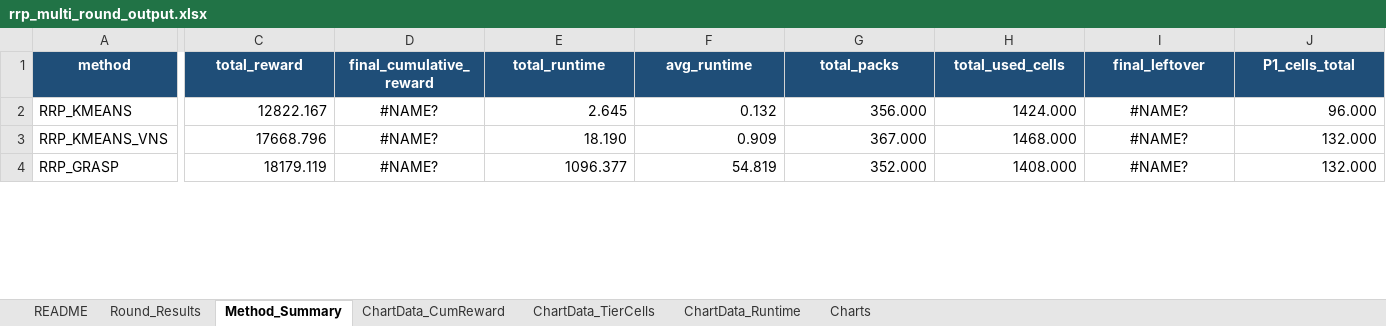
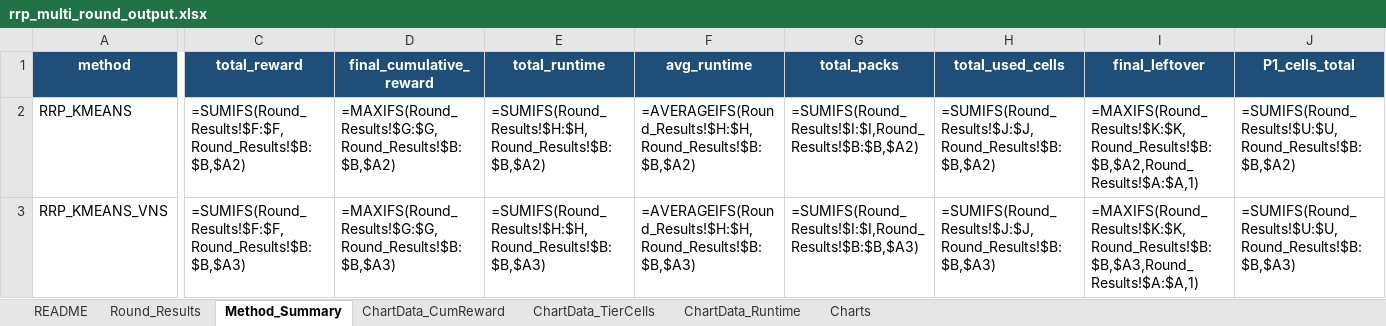
Before and after one commit to KairanJin/Capacity-Constrained-Battery-Repurposing-Problem-with-Piece-wise-Value-Function, an Excel workbook: rrp_multi_round_output.xlsx, sheet Method_Summary, drawn as a sheet; only a part is shown, gaps mark what is left out; values as stored, in another font and other column widths than the file's, no borders; formulas without a stored value are shown as written; rows hold the shown columns only; the diff covers the shown part only; the diff names each change by its address in the sheet, - before the commit and + after, or states it on an @@ line.

```diff
--- a/rrp_multi_round_output.xlsx (sheet Method_Summary)
+++ b/rrp_multi_round_output.xlsx (sheet Method_Summary)
-C2 (total_reward): 12822.167
+C2 (total_reward): =SUMIFS(Round_Results!$F:$F,Round_Results!$B:$B,$A2)
-D2 (final_cumulative_reward): #NAME?
+D2 (final_cumulative_reward): =MAXIFS(Round_Results!$G:$G,Round_Results!$B:$B,$A2)
-D2:D3 alignment: center
+D2:D3 alignment: left
-E2 (total_runtime): 2.645
+E2 (total_runtime): =SUMIFS(Round_Results!$H:$H,Round_Results!$B:$B,$A2)
-F2 (avg_runtime): 0.132
+F2 (avg_runtime): =AVERAGEIFS(Round_Results!$H:$H,Round_Results!$B:$B,$A2)
-G2 (total_packs): 356.000
+G2 (total_packs): =SUMIFS(Round_Results!$I:$I,Round_Results!$B:$B,$A2)
-H2 (total_used_cells): 1424.000
+H2 (total_used_cells): =SUMIFS(Round_Results!$J:$J,Round_Results!$B:$B,$A2)
-I2 (final_leftover): #NAME?
+I2 (final_leftover): =MAXIFS(Round_Results!$K:$K,Round_Results!$B:$B,$A2,Round_Results!$A:$A,1)
-I2:I3 alignment: center
+I2:I3 alignment: left
-J2 (P1_cells_total): 96.000
+J2 (P1_cells_total): =SUMIFS(Round_Results!$U:$U,Round_Results!$B:$B,$A2)
-C3 (total_reward): 17668.796
+C3 (total_reward): =SUMIFS(Round_Results!$F:$F,Round_Results!$B:$B,$A3)
-D3 (final_cumulative_reward): #NAME?
+D3 (final_cumulative_reward): =MAXIFS(Round_Results!$G:$G,Round_Results!$B:$B,$A3)
-E3 (total_runtime): 18.190
+E3 (total_runtime): =SUMIFS(Round_Results!$H:$H,Round_Results!$B:$B,$A3)
-F3 (avg_runtime): 0.909
+F3 (avg_runtime): =AVERAGEIFS(Round_Results!$H:$H,Round_Results!$B:$B,$A3)
-G3 (total_packs): 367.000
+G3 (total_packs): =SUMIFS(Round_Results!$I:$I,Round_Results!$B:$B,$A3)
-H3 (total_used_cells): 1468.000
+H3 (total_used_cells): =SUMIFS(Round_Results!$J:$J,Round_Results!$B:$B,$A3)
-I3 (final_leftover): #NAME?
+I3 (final_leftover): =MAXIFS(Round_Results!$K:$K,Round_Results!$B:$B,$A3,Round_Results!$A:$A,1)
-J3 (P1_cells_total): 132.000
+J3 (P1_cells_total): =SUMIFS(Round_Results!$U:$U,Round_Results!$B:$B,$A3)
-row 4: RRP_GRASP | 18179.119 | #NAME? | 1096.377 | 54.819 | 352.000 | 1408.000 | #NAME? | 132.000
```
Also changed, not shown: 29 edited cells and cell formats elsewhere in this sheet, sheet Round_Results, sheet ChartData_Runtime, sheet ChartData_CumReward, sheet ChartData_TierCells, sheet README, charts or pictures, rrp_multi_round_template.xlsx, 16 other files.
